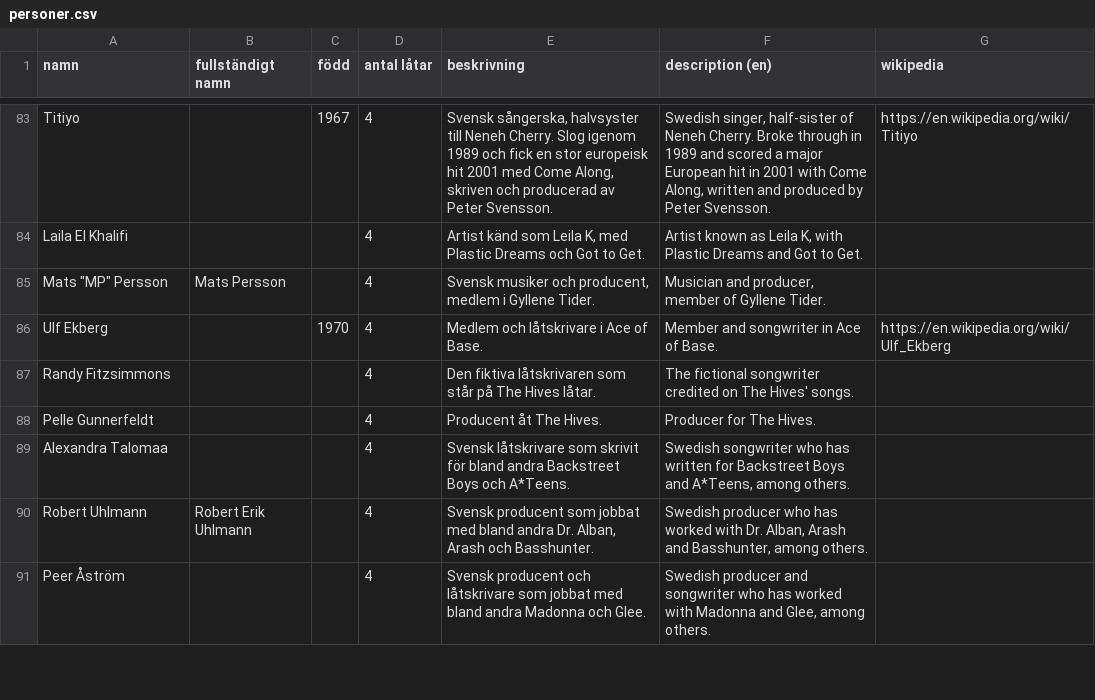
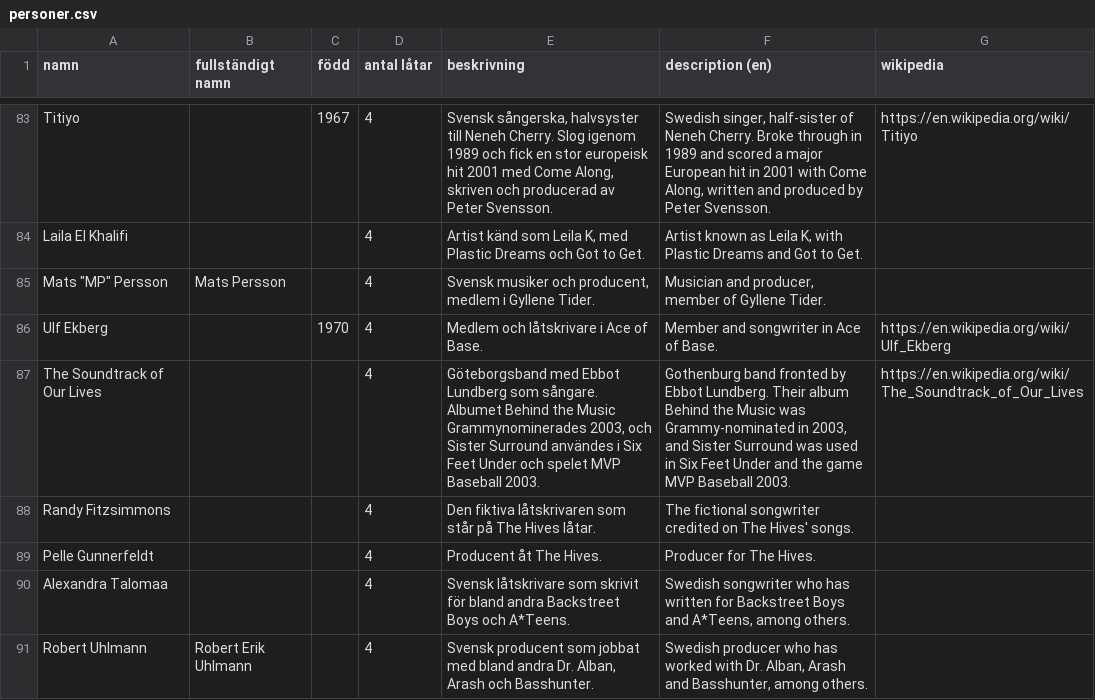
Before and after one commit to hegunu/swehit, a CSV file: data/personer.csv, drawn as a sheet; only a part is shown, gaps mark what is left out; the shorter side is filled out with more unchanged rows; the diff names each change by its address in the sheet, - before the commit and + after, or states it on an @@ line.

```diff
--- a/data/personer.csv
+++ b/data/personer.csv
+row 87: The Soundtrack of Our Lives |  |  | 4 | Göteborgsband med Ebbot Lundberg som sångare. Albumet Behind the Music Grammynominerades 2003, och Sister Surround användes i Six Feet Under och spelet MVP Baseball 2003. | Gothenburg band fronted by Ebbot Lundberg. Their album Behind the Music was Grammy-nominated in 2003, and Sister Surround was used in Six Feet Under and the game MVP Baseball 2003. | https://en.wikipedia.org/wiki/The_Soundtrack_of_Our_Lives
```
Also changed, not shown: data/latar.csv, raw/zz_fixes.tsv, 5 other files.
